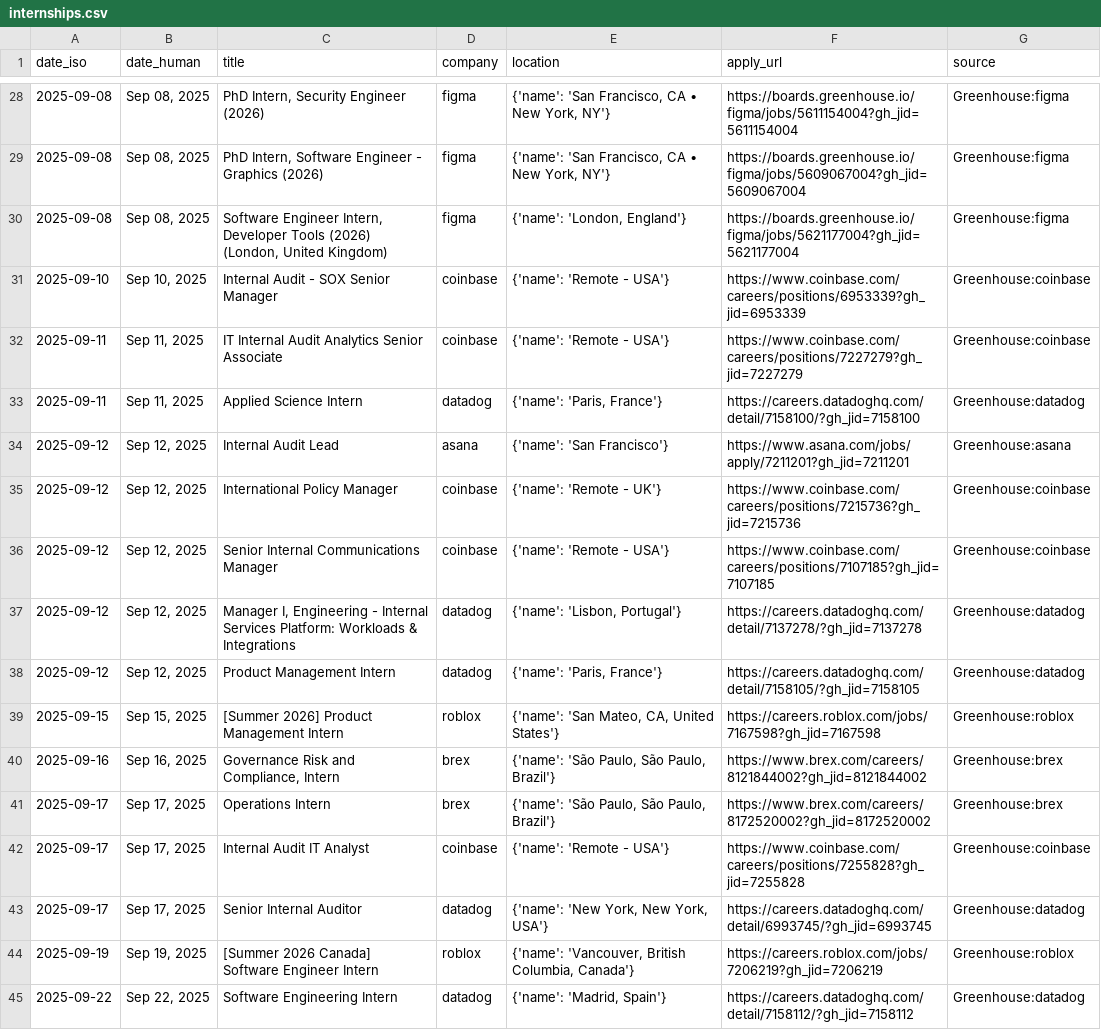
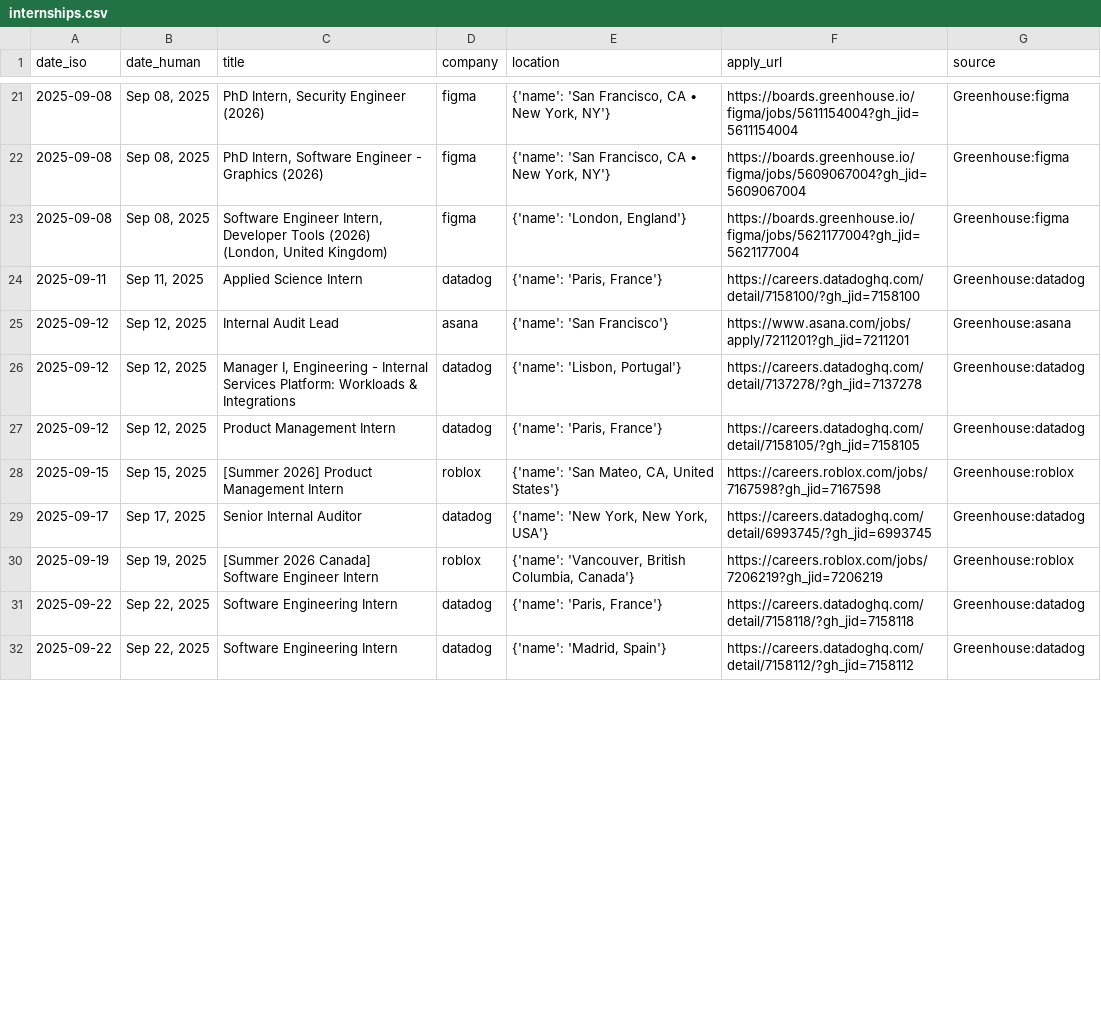
Before and after one commit to ProjectsofSadia/Virtual-hiring-events, a CSV file: data/internships.csv, drawn as a sheet; only a part is shown, gaps mark what is left out; the diff covers the shown part only.

```diff
--- a/data/internships.csv
+++ b/data/internships.csv
@@ -30,8 +23,4 @@ date_iso,date_human,title,company,location,apply_url,source
 2025-09-08,"Sep 08, 2025","Software Engineer Intern, Developer Tools (2026) (London, United Kingdom)",figma,"{'name': 'London, England'}",https://boards.greenhouse.io/figma/jobs/5621177004?gh_jid=5621177004,Greenhouse:figma
-2025-09-10,"Sep 10, 2025",Internal Audit - SOX Senior Manager,coinbase,{'name': 'Remote - USA'},https://www.coinbase.com/careers/positions/6953339?gh_jid=6953339,Greenhouse:coinbase
-2025-09-11,"Sep 11, 2025",IT Internal Audit Analytics Senior Associate,coinbase,{'name': 'Remote - USA'},https://www.coinbase.com/careers/positions/7227279?gh_jid=7227279,Greenhouse:coinbase
 2025-09-11,"Sep 11, 2025",Applied Science Intern,datadog,"{'name': 'Paris, France'}",https://careers.datadoghq.com/detail/7158100/?gh_jid=7158100,Greenhouse:datadog
 2025-09-12,"Sep 12, 2025",Internal Audit Lead,asana,{'name': 'San Francisco'},https://www.asana.com/jobs/apply/7211201?gh_jid=7211201,Greenhouse:asana
-2025-09-12,"Sep 12, 2025",International Policy Manager,coinbase,{'name': 'Remote - UK'},https://www.coinbase.com/careers/positions/7215736?gh_jid=7215736,Greenhouse:coinbase
-2025-09-12,"Sep 12, 2025",Senior Internal Communications Manager,coinbase,{'name': 'Remote - USA'},https://www.coinbase.com/careers/positions/7107185?gh_jid=7107185,Greenhouse:coinbase
 2025-09-12,"Sep 12, 2025","Manager I, Engineering - Internal Services Platform: Workloads & Integrations",datadog,"{'name': 'Lisbon, Portugal'}",https://careers.datadoghq.com/detail/7137278/?gh_jid=7137278,Greenhouse:datadog
@@ -39,7 +28,5 @@ date_iso,date_human,title,company,location,apply_url,source
 2025-09-15,"Sep 15, 2025",[Summer 2026] Product Management Intern,roblox,"{'name': 'San Mateo, CA, United States'}",https://careers.roblox.com/jobs/7167598?gh_jid=7167598,Greenhouse:roblox
-2025-09-16,"Sep 16, 2025","Governance Risk and Compliance, Intern",brex,"{'name': 'São Paulo, São Paulo, Brazil'}",https://www.brex.com/careers/8121844002?gh_jid=8121844002,Greenhouse:brex
-2025-09-17,"Sep 17, 2025",Operations Intern,brex,"{'name': 'São Paulo, São Paulo, Brazil'}",https://www.brex.com/careers/8172520002?gh_jid=8172520002,Greenhouse:brex
-2025-09-17,"Sep 17, 2025",Internal Audit IT Analyst,coinbase,{'name': 'Remote - USA'},https://www.coinbase.com/careers/positions/7255828?gh_jid=7255828,Greenhouse:coinbase
 2025-09-17,"Sep 17, 2025",Senior Internal Auditor,datadog,"{'name': 'New York, New York, USA'}",https://careers.datadoghq.com/detail/6993745/?gh_jid=6993745,Greenhouse:datadog
 2025-09-19,"Sep 19, 2025",[Summer 2026 Canada] Software Engineer Intern,roblox,"{'name': 'Vancouver, British Columbia, Canada'}",https://careers.roblox.com/jobs/7206219?gh_jid=7206219,Greenhouse:roblox
+2025-09-22,"Sep 22, 2025",Software Engineering Intern,datadog,"{'name': 'Paris, France'}",https://careers.datadoghq.com/detail/7158118/?gh_jid=7158118,Greenhouse:datadog
 2025-09-22,"Sep 22, 2025",Software Engineering Intern,datadog,"{'name': 'Madrid, Spain'}",https://careers.datadoghq.com/detail/7158112/?gh_jid=7158112,Greenhouse:datadog
```
Also changed, not shown: 14 added rows and 7 removed rows elsewhere in this file, data/fulltime.csv, data/jobs.csv, 5 other files.
